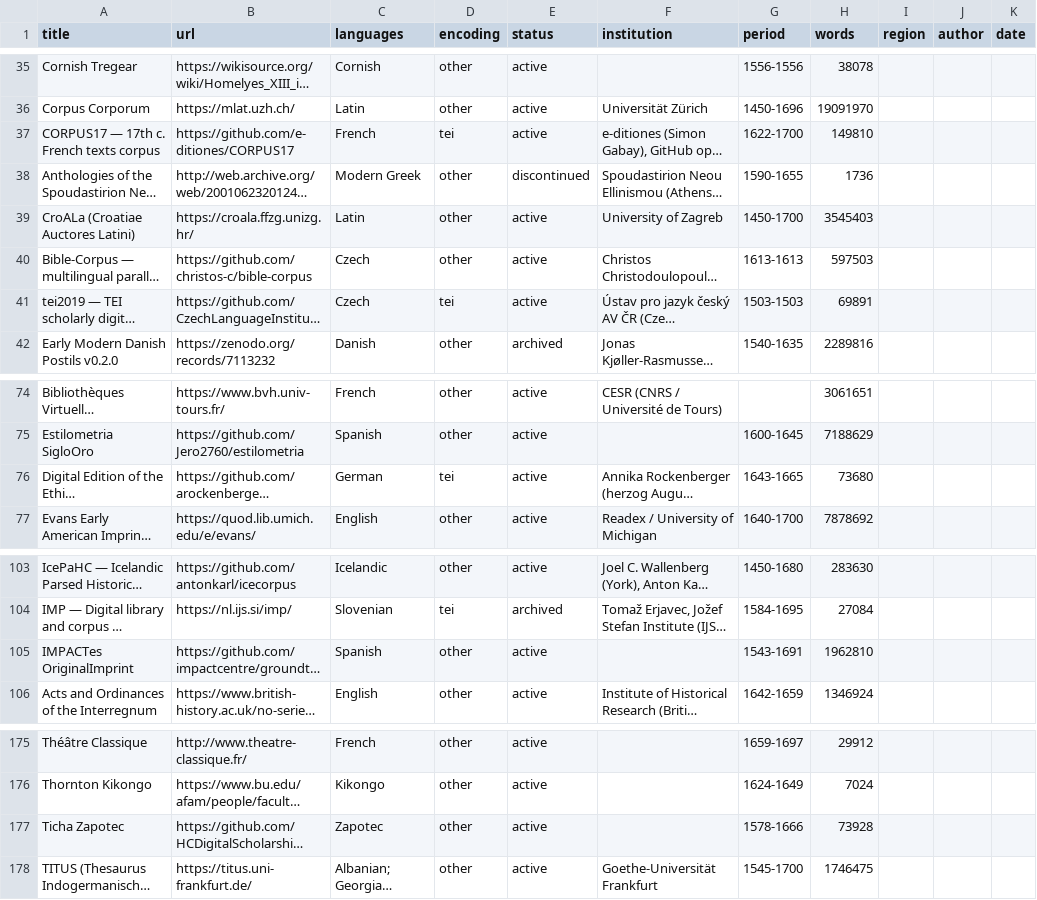
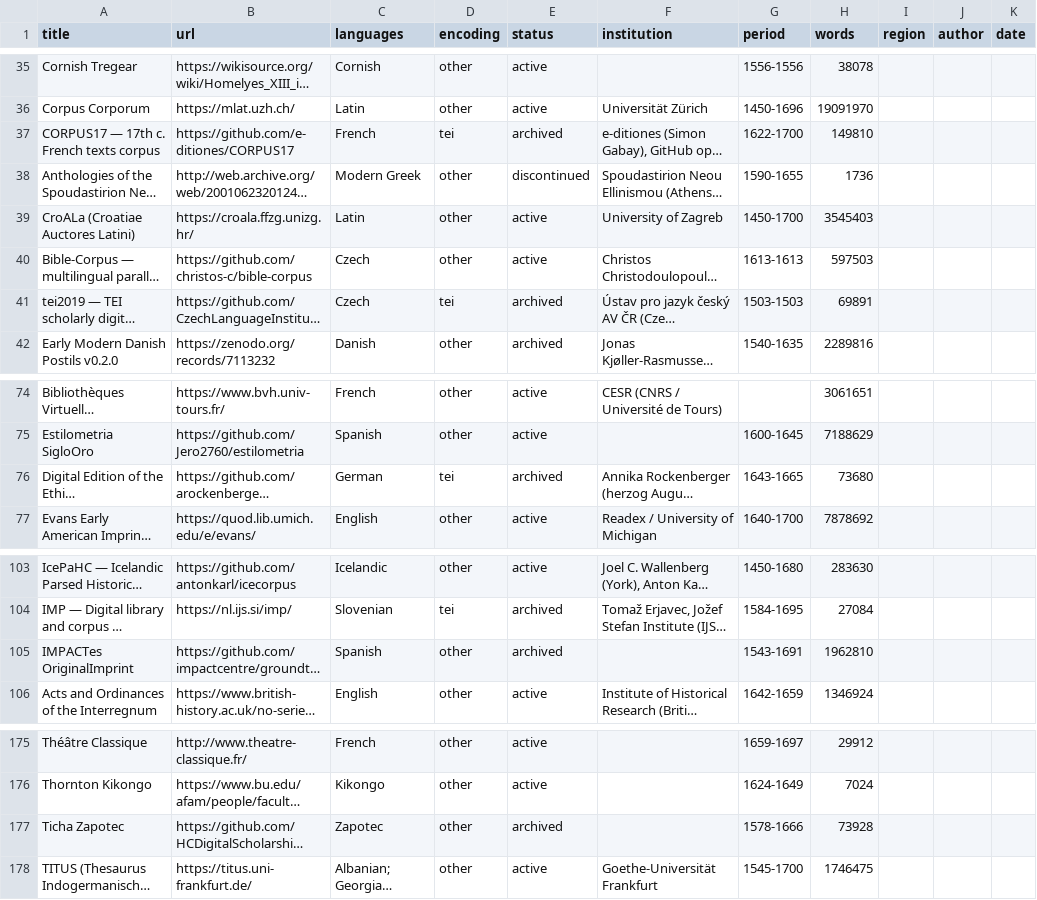
Before and after one commit to Pantagrueliste/renascor, a CSV file: docs/renascor.csv, drawn as a sheet; only a part is shown, gaps mark what is left out; long unchanged cells end in …; the diff names each change by its address in the sheet, - before the commit and + after, or states it on an @@ line.

```diff
--- a/docs/renascor.csv
+++ b/docs/renascor.csv
-E37 (status): active
+E37 (status): archived
-E41 (status): active
+E41 (status): archived
-E76 (status): active
+E76 (status): archived
-E105 (status): active
+E105 (status): archived
-E177 (status): active
+E177 (status): archived
```
Also changed, not shown: 6 other files.
